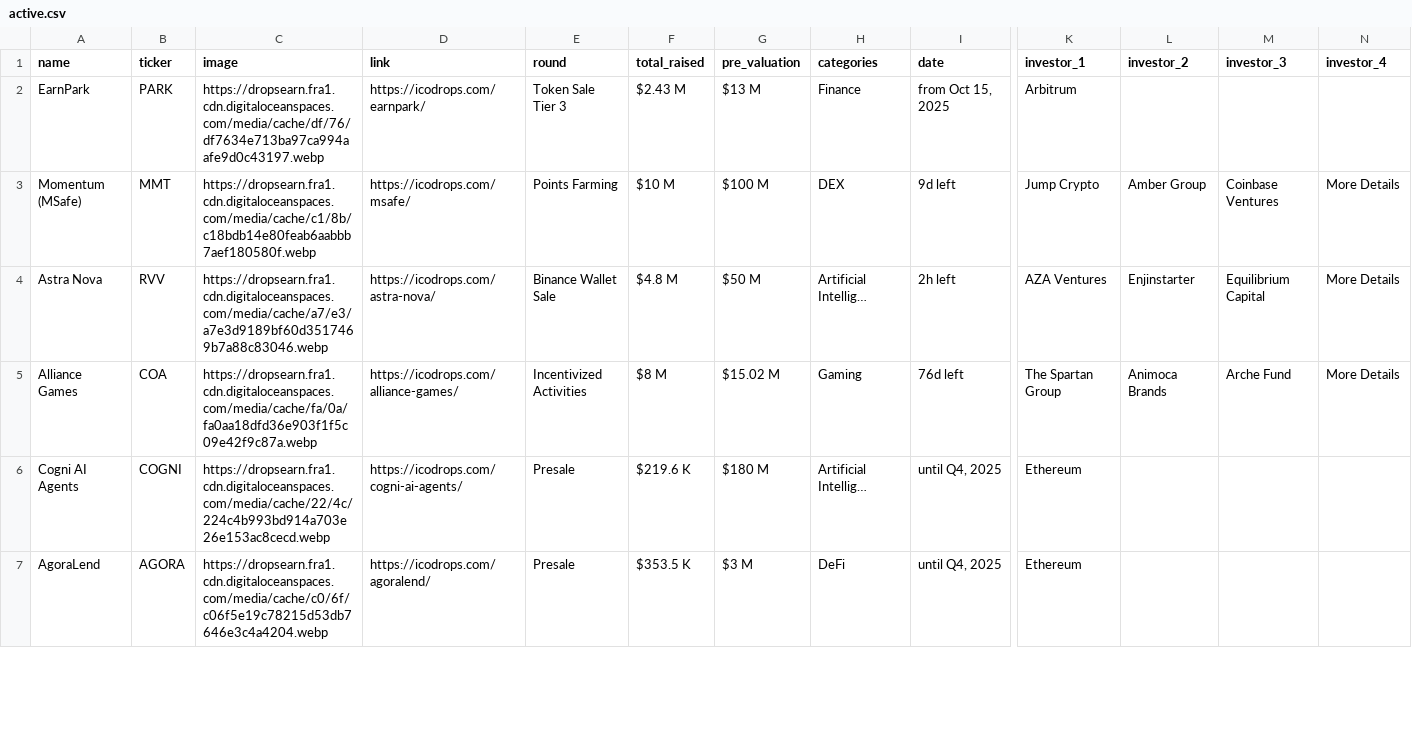
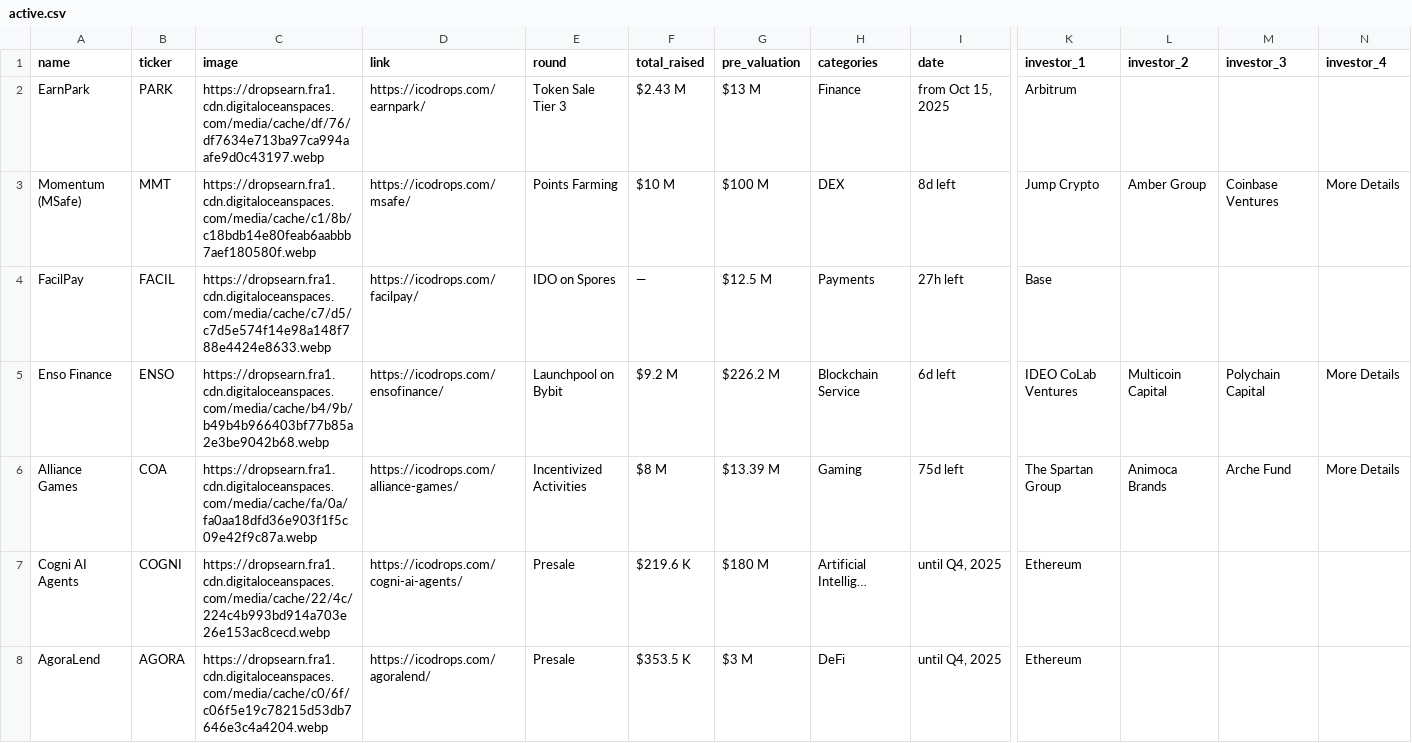
Before and after one commit to rfrm-dao/ICO-IDO-Dashboard, a CSV file: active.csv, drawn as a sheet; only a part is shown, gaps mark what is left out; removed rows and columns are numbered as before the commit, all else as after; rows hold the shown columns only; the diff covers the shown part only; the diff names each change by its address in the sheet, - before the commit and + after, or states it on an @@ line.

```diff
--- a/active.csv
+++ b/active.csv
-I3 (date): 9d left
+I3 (date): 8d left
-row 4: Astra Nova | RVV | https://dropsearn.fra1.cdn.digitaloceanspaces.com/media/cache/a7/e3/a7e3d9189bf60d3517469b7a88c83046.webp | https://icodrops.com/astra-nova/ | Binance Wallet Sale | $4.8 M | $50 M | Artificial Intellig… | 2h left | AZA Ventures | Enjinstarter | Equilibrium Capital | More Details
+row 4: FacilPay | FACIL | https://dropsearn.fra1.cdn.digitaloceanspaces.com/media/cache/c7/d5/c7d5e574f14e98a148f788e4424e8633.webp | https://icodrops.com/facilpay/ | IDO on Spores | — | $12.5 M | Payments | 27h left | Base
+row 5: Enso Finance | ENSO | https://dropsearn.fra1.cdn.digitaloceanspaces.com/media/cache/b4/9b/b49b4b966403bf77b85a2e3be9042b68.webp | https://icodrops.com/ensofinance/ | Launchpool on Bybit | $9.2 M | $226.2 M | Blockchain Service | 6d left | IDEO CoLab Ventures | Multicoin Capital | Polychain Capital | More Details
-G6 (pre_valuation): $15.02 M
+G6 (pre_valuation): $13.39 M
-I6 (date): 76d left
+I6 (date): 75d left
```
Also changed, not shown: 67 edited cells elsewhere in this file, upcoming.csv.
